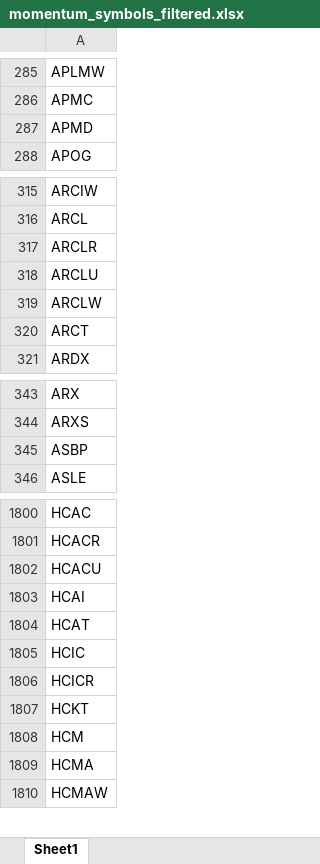
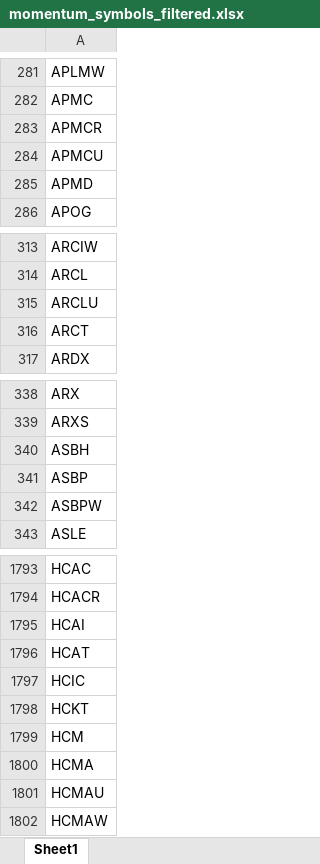
Before and after one commit to Kira11-ja/macd-scanner, an Excel workbook: results/momentum_symbols_filtered.xlsx, sheet Sheet1, drawn as a sheet; only a part is shown, gaps mark what is left out; values as stored, in another font and other column widths than the file's, no borders; removed rows and columns are numbered as before the commit, all else as after; the diff covers the shown part only; the diff names each change by its address in the sheet, - before the commit and + after, or states it on an @@ line.

```diff
--- a/results/momentum_symbols_filtered.xlsx (sheet Sheet1)
+++ b/results/momentum_symbols_filtered.xlsx (sheet Sheet1)
+row 283: APMCR
+row 284: APMCU
-row 317: ARCLR
-row 319: ARCLW
+row 340: ASBH
+row 342: ASBPW
-row 1802: HCACU
-row 1806: HCICR
+row 1801: HCMAU
```
Also changed, not shown: 41 added rows, 60 removed rows and 4 edited cells elsewhere in this sheet, results/momentum_symbols_raw.xlsx, 5 other files.
